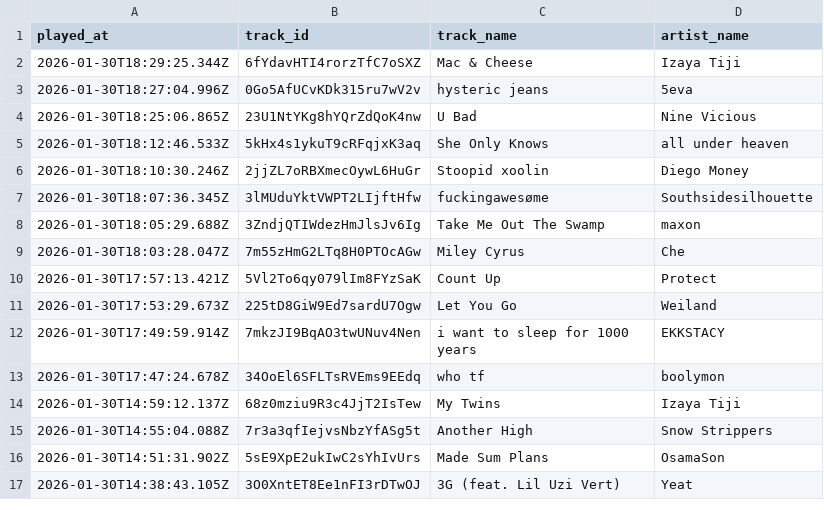
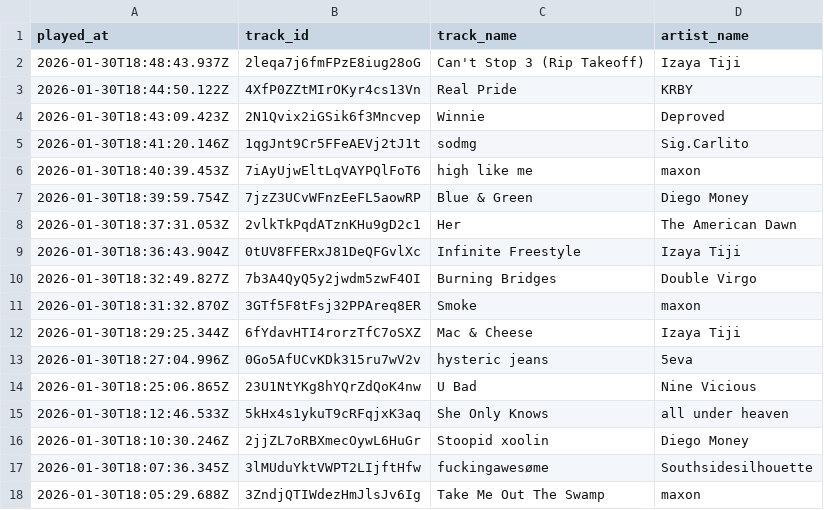
Before and after one commit to marcolanfranchi/spotify-history, a CSV file: data/plays.csv, drawn as a sheet; only a part is shown; the shorter side is filled out with more unchanged rows; the diff names each change by its address in the sheet, - before the commit and + after, or states it on an @@ line.

Commit message:
Exported plays.csv on 2026-01-30 11:01:01 (automated)

```diff
--- a/data/plays.csv
+++ b/data/plays.csv
+row 2: 2026-01-30T18:48:43.937Z | 2leqa7j6fmFPzE8iug28oG | Can't Stop 3 (Rip Takeoff) | Izaya Tiji
+row 3: 2026-01-30T18:44:50.122Z | 4XfP0ZZtMIrOKyr4cs13Vn | Real Pride | KRBY
+row 4: 2026-01-30T18:43:09.423Z | 2N1Qvix2iGSik6f3Mncvep | Winnie | Deproved
+row 5: 2026-01-30T18:41:20.146Z | 1qgJnt9Cr5FFeAEVj2tJ1t | sodmg | Sig.Carlito
+row 6: 2026-01-30T18:40:39.453Z | 7iAyUjwEltLqVAYPQlFoT6 | high like me | maxon
+row 7: 2026-01-30T18:39:59.754Z | 7jzZ3UCvWFnzEeFL5aowRP | Blue & Green | Diego Money
+row 8: 2026-01-30T18:37:31.053Z | 2vlkTkPqdATznKHu9gD2c1 | Her | The American Dawn
+row 9: 2026-01-30T18:36:43.904Z | 0tUV8FFERxJ81DeQFGvlXc | Infinite Freestyle | Izaya Tiji
+row 10: 2026-01-30T18:32:49.827Z | 7b3A4QyQ5y2jwdm5zwF4OI | Burning Bridges | Double Virgo
+row 11: 2026-01-30T18:31:32.870Z | 3GTf5F8tFsj32PPAreq8ER | Smoke | maxon
```
